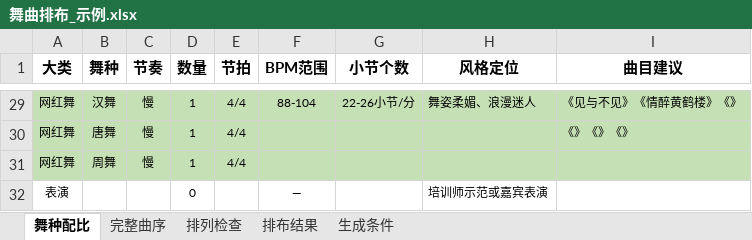
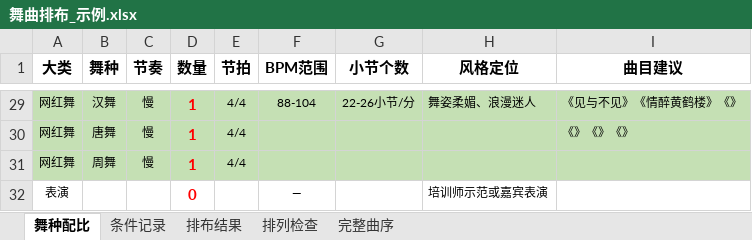
Before and after one commit to jerome-757/Ballroom-Dance-Audio-Pipeline, an Excel workbook: 舞曲排布_示例.xlsx, sheet 舞种配比, drawn as a sheet; only a part is shown, gaps mark what is left out; values as stored, in another font and other column widths than the file's, no borders; conditional formats not drawn; the diff covers the shown part only; the diff names each change by its address in the sheet, - before the commit and + after, or states it on an @@ line.

```diff
--- a/舞曲排布_示例.xlsx (sheet 舞种配比)
+++ b/舞曲排布_示例.xlsx (sheet 舞种配比)
-sheet tab: 生成条件
+sheet tab: 条件记录
@@ sheet tab order changed: 舞种配比 | 条件记录 | 排布结果 | 排列检查 | 完整曲序 @@
@@ D29:D32 bold: off → on, text colour: black → #FF0000, text size: larger @@
```
Also changed, not shown: 5 edited cells and cell formats elsewhere in this sheet, sheet 排列检查, sheet 完整曲序, sheet 排布结果, formulas that keep their value, 6 other files.
